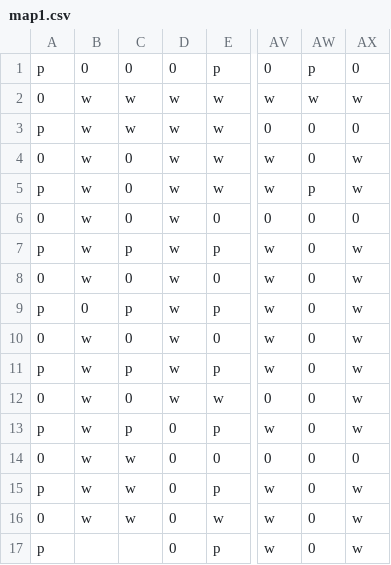
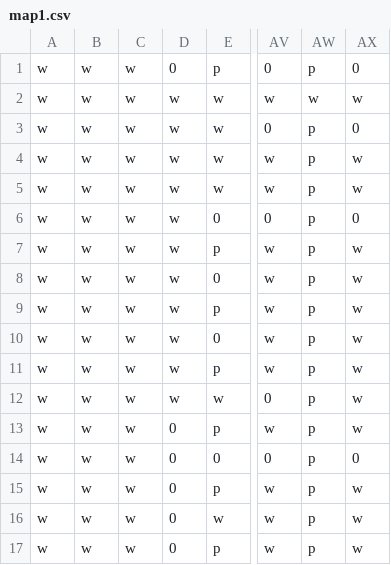
Before and after one commit to mikepea/unity-spherical-pacmon, a CSV file: sphere_cam_test/Assets/Maps/map1.csv, drawn as a sheet; only a part is shown, gaps mark what is left out; the diff covers the shown part only; the diff names each change by its address in the sheet, - before the commit and + after, or states it on an @@ line.

```diff
--- a/sphere_cam_test/Assets/Maps/map1.csv
+++ b/sphere_cam_test/Assets/Maps/map1.csv
-A1: p
+A1: w
-B1: 0
+B1: w
-C1: 0
+C1: w
-A2: 0
+A2: w
-A3: p
+A3: w
-AW3:AW4: 0
+AW3:AW4: p
-A4: 0
+A4: w
-C4:C6: 0
+C4:C6: w
-A5: p
+A5: w
-A6: 0
+A6: w
-AW6:AW17: 0
+AW6:AW17: p
-A7: p
+A7: w
-C7: p
+C7: w
-A8: 0
+A8: w
-C8: 0
+C8: w
-A9: p
+A9: w
-B9: 0
+B9: w
-C9: p
+C9: w
-A10: 0
+A10: w
-C10: 0
+C10: w
-A11: p
+A11: w
-C11: p
+C11: w
-A12: 0
+A12: w
-C12: 0
+C12: w
-A13: p
+A13: w
-C13: p
+C13: w
-A14: 0
+A14: w
-A15: p
+A15: w
-A16: 0
+A16: w
-A17: p
+A17: w
-B17: (empty)
+B17: w
-C17: (empty)
+C17: w
```
Also changed, not shown: 36 edited cells elsewhere in this file, 9 other files.
